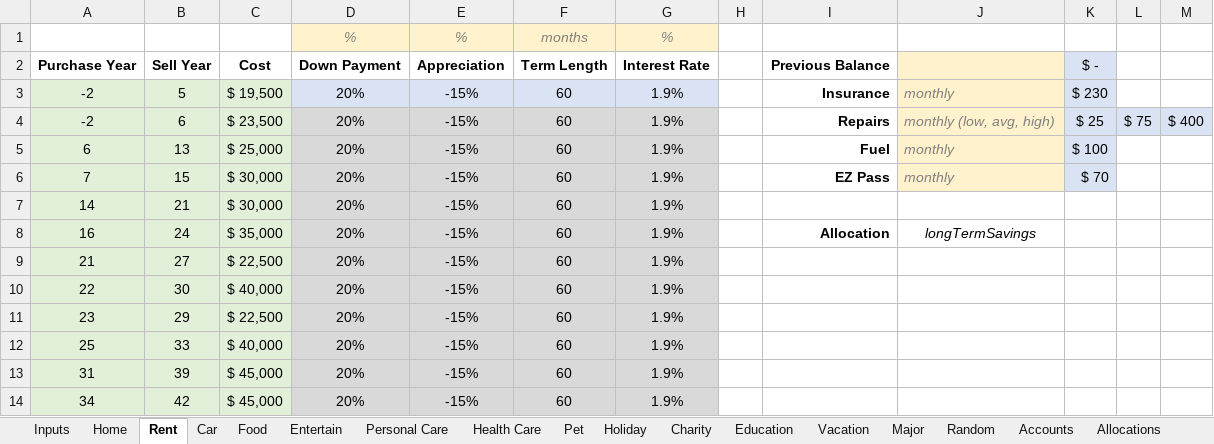
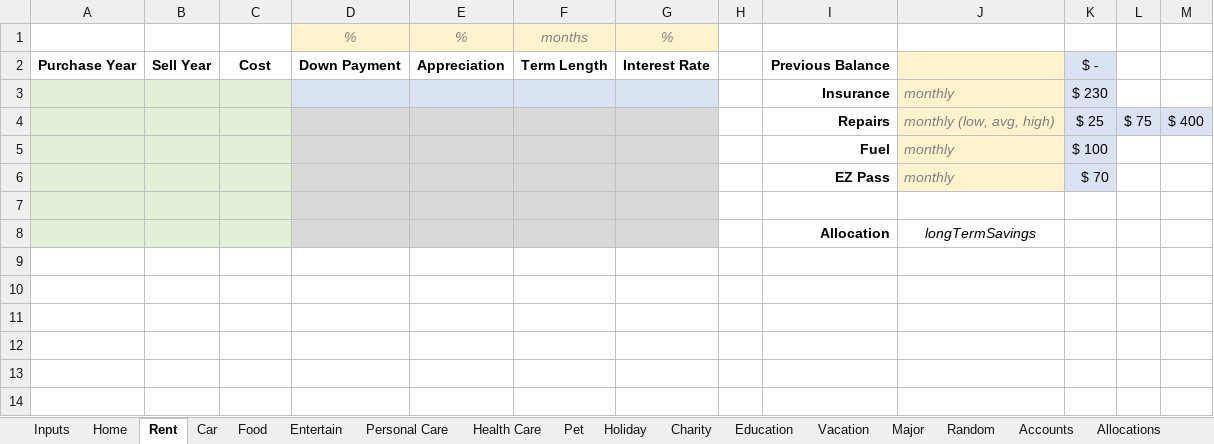
Before and after one commit to rthornton3i/personalFinances, an Excel workbook: python/Inputs.xlsx, sheet Rent, drawn as a sheet; values as stored, in another font and other column widths than the file's, no borders; removed rows and columns are numbered as before the commit, all else as after; the diff names each change by its address in the sheet, - before the commit and + after, or states it on an @@ line.

```diff
--- a/python/Inputs.xlsx (sheet Rent)
+++ b/python/Inputs.xlsx (sheet Rent)
-row 3: -2 | 5 | $ 19,500 | 20% | -15% | 60 | 1.9% |  | Insurance | monthly | $ 230
-row 4: -2 | 6 | $ 23,500 | 20% | -15% | 60 | 1.9% |  | Repairs | monthly (low, avg, high) | $ 25 | $ 75 | $ 400
-row 5: 6 | 13 | $ 25,000 | 20% | -15% | 60 | 1.9% |  | Fuel | monthly | $ 100
-row 6: 7 | 15 | $ 30,000 | 20% | -15% | 60 | 1.9% |  | EZ Pass | monthly | $ 70
-row 7: 14 | 21 | $ 30,000 | 20% | -15% | 60 | 1.9%
-row 8: 16 | 24 | $ 35,000 | 20% | -15% | 60 | 1.9% |  | Allocation | longTermSavings
-row 9: 21 | 27 | $ 22,500 | 20% | -15% | 60 | 1.9%
-row 10: 22 | 30 | $ 40,000 | 20% | -15% | 60 | 1.9%
-row 11: 23 | 29 | $ 22,500 | 20% | -15% | 60 | 1.9%
-row 12: 25 | 33 | $ 40,000 | 20% | -15% | 60 | 1.9%
-row 13: 31 | 39 | $ 45,000 | 20% | -15% | 60 | 1.9%
+row 3:  |  |  |  |  |  |  |  | Insurance | monthly | $ 230
+row 4:  |  |  |  |  |  |  |  | Repairs | monthly (low, avg, high) | $ 25 | $ 75 | $ 400
+row 5:  |  |  |  |  |  |  |  | Fuel | monthly | $ 100
+row 6:  |  |  |  |  |  |  |  | EZ Pass | monthly | $ 70
-row 7: 34 | 42 | $ 45,000 | 20% | -15% | 60 | 1.9%
+row 7: (empty)
+row 8:  |  |  |  |  |  |  |  | Allocation | longTermSavings
```
Also changed, not shown: sheet Inputs, sheet Car, sheet Accounts, sheet Allocations, sheet Major, sheet Pet, 4 more sheets, other sheet tabs, 5 other files.
